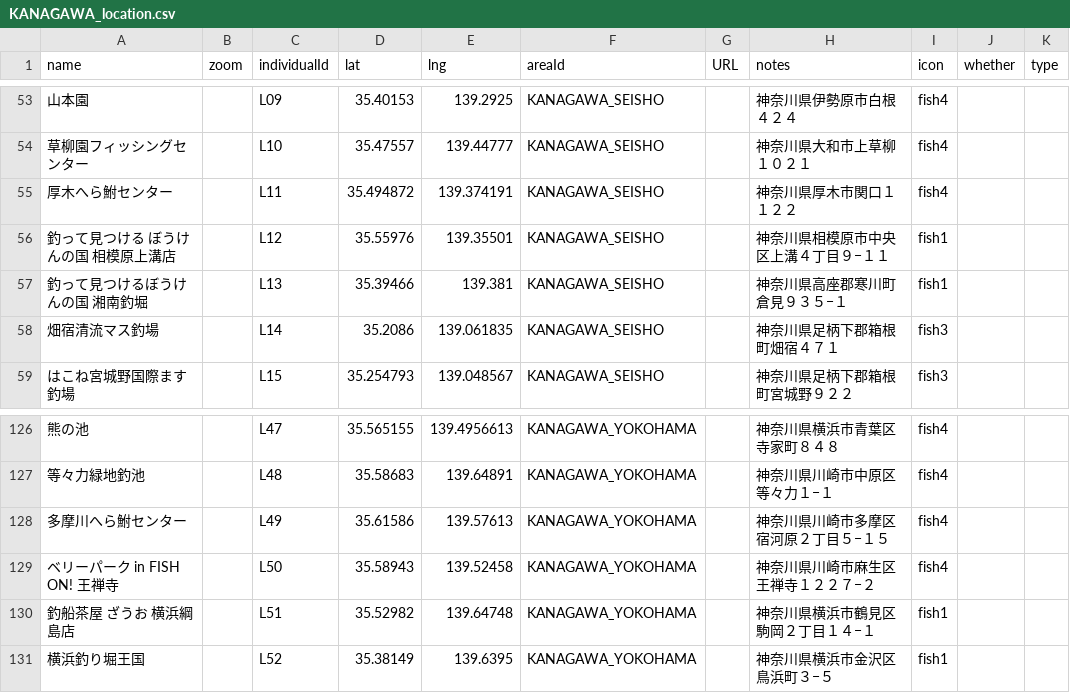
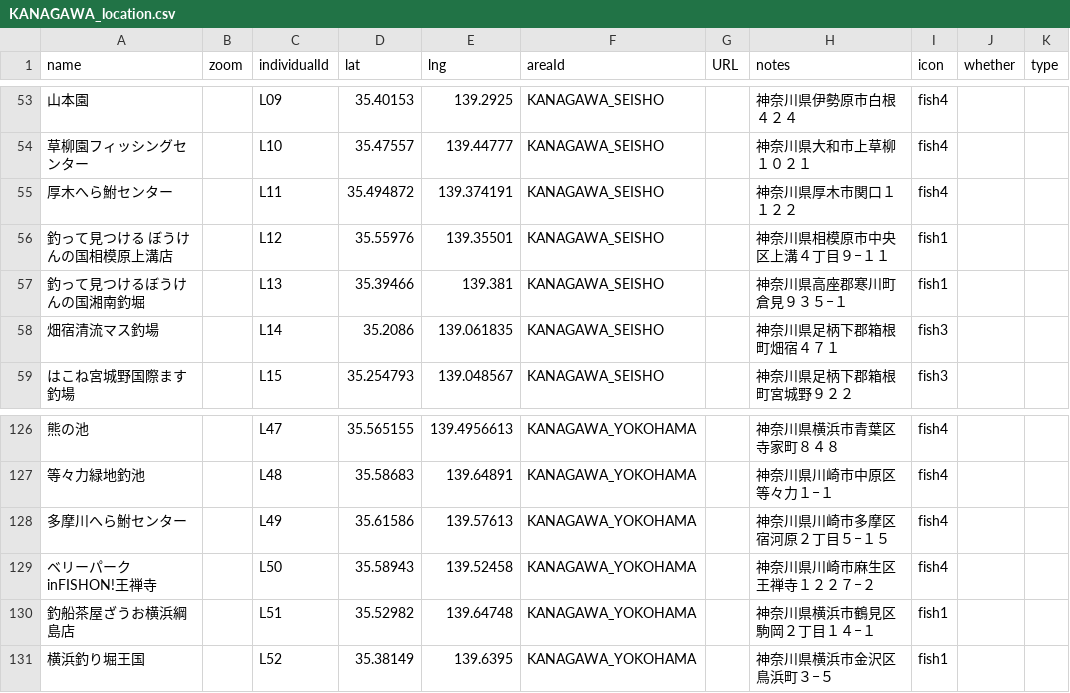
Before and after one commit to 4476barebare/MAP-, a CSV file: KANTO/KANAGAWA_location.csv, drawn as a sheet; only a part is shown, gaps mark what is left out; the diff names each change by its address in the sheet, - before the commit and + after, or states it on an @@ line.

Commit message:
Fix formatting and update location names in CSV

```diff
--- a/KANTO/KANAGAWA_location.csv
+++ b/KANTO/KANAGAWA_location.csv
-A56 (name): 釣って見つける ぼうけんの国 相模原上溝店
+A56 (name): 釣って見つける ぼうけんの国相模原上溝店
-A57 (name): 釣って見つけるぼうけんの国 湘南釣堀
+A57 (name): 釣って見つけるぼうけんの国湘南釣堀
-A129 (name): ベリーパーク in FISH ON! 王禅寺
+A129 (name): ベリーパークinFISHON!王禅寺
-A130 (name): 釣船茶屋 ざうお 横浜綱島店
+A130 (name): 釣船茶屋ざうお横浜綱島店
```
